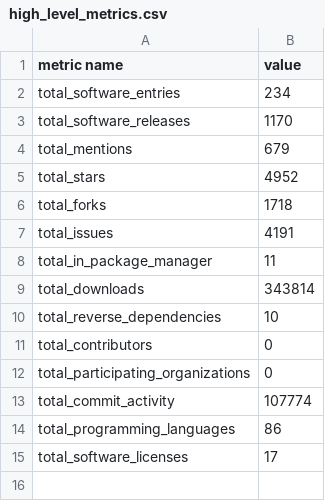
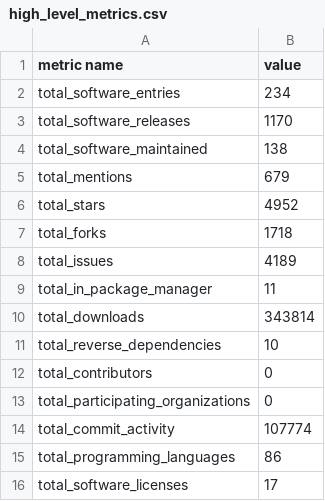
Before and after one commit to jmaassen/RSD-dashboard, a CSV file: data/high_level_metrics.csv, drawn as a sheet.

```diff
--- a/data/high_level_metrics.csv
+++ b/data/high_level_metrics.csv
@@ -3,2 +3,3 @@ total_software_entries, 234
 total_software_releases, 1170
+total_software_maintained, 138
 total_mentions, 679
@@ -6,3 +7,3 @@ total_stars, 4952
 total_forks, 1718
-total_issues, 4191
+total_issues, 4189
 total_in_package_manager, 11
```
Also changed, not shown: 2 other files.
